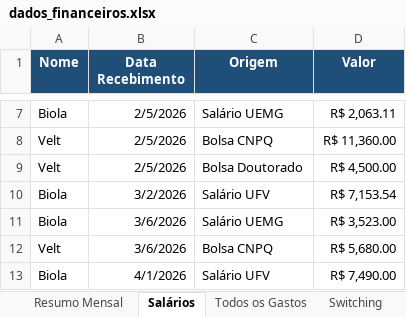
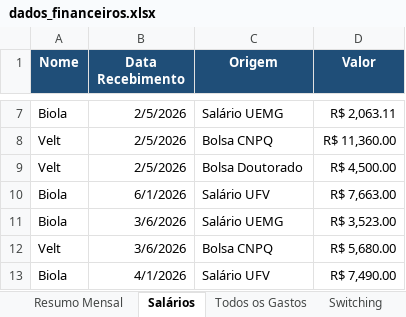
Before and after one commit to WevertonGomesCosta/payment-investment-allocation, an Excel workbook: dados/dados_financeiros.xlsx, sheet Salários, drawn as a sheet; only a part is shown, gaps mark what is left out; values as stored, in another font and other column widths than the file's, no borders; charts and pictures not drawn; the diff names each change by its address in the sheet, - before the commit and + after, or states it on an @@ line.

```diff
--- a/dados/dados_financeiros.xlsx (sheet Salários)
+++ b/dados/dados_financeiros.xlsx (sheet Salários)
-B10 (Data Recebimento): 3/2/2026
+B10 (Data Recebimento): 6/1/2026
-D10 (Valor): R$ 7,153.54
+D10 (Valor): R$ 7,663.00
```
Also changed, not shown: sheet Resumo Mensal, sheet Todos os Gastos, charts or pictures.
